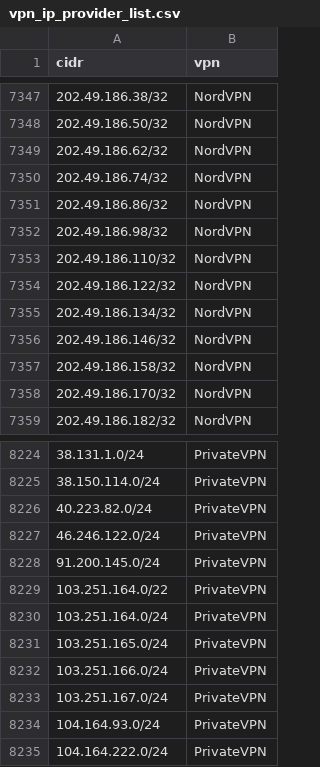
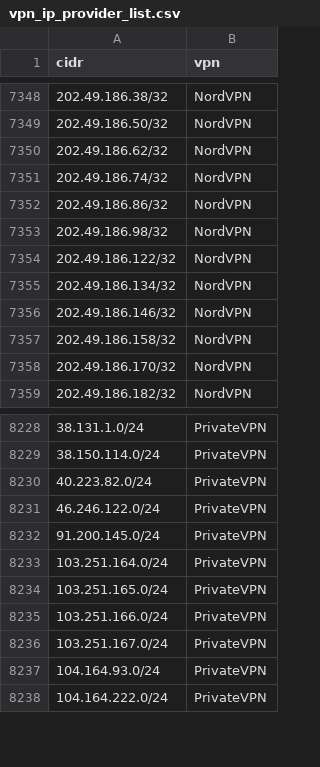
Before and after one commit to millshre5/vpnips, a CSV file: vpn_ip_provider_list.csv, drawn as a sheet; only a part is shown, gaps mark what is left out; removed rows and columns are numbered as before the commit, all else as after; the diff covers the shown part only; the diff names each change by its address in the sheet, - before the commit and + after, or states it on an @@ line.

```diff
--- a/vpn_ip_provider_list.csv
+++ b/vpn_ip_provider_list.csv
-row 7353: 202.49.186.110/32 | NordVPN
-row 8229: 103.251.164.0/22 | PrivateVPN
```
Also changed, not shown: 10 added rows and 5 removed rows elsewhere in this file.
